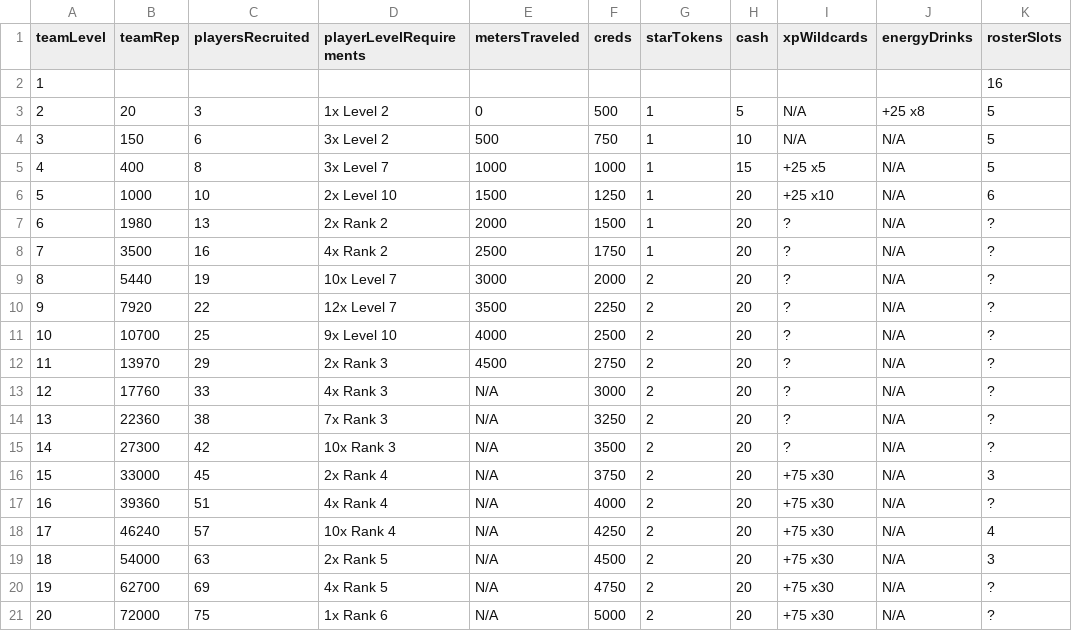
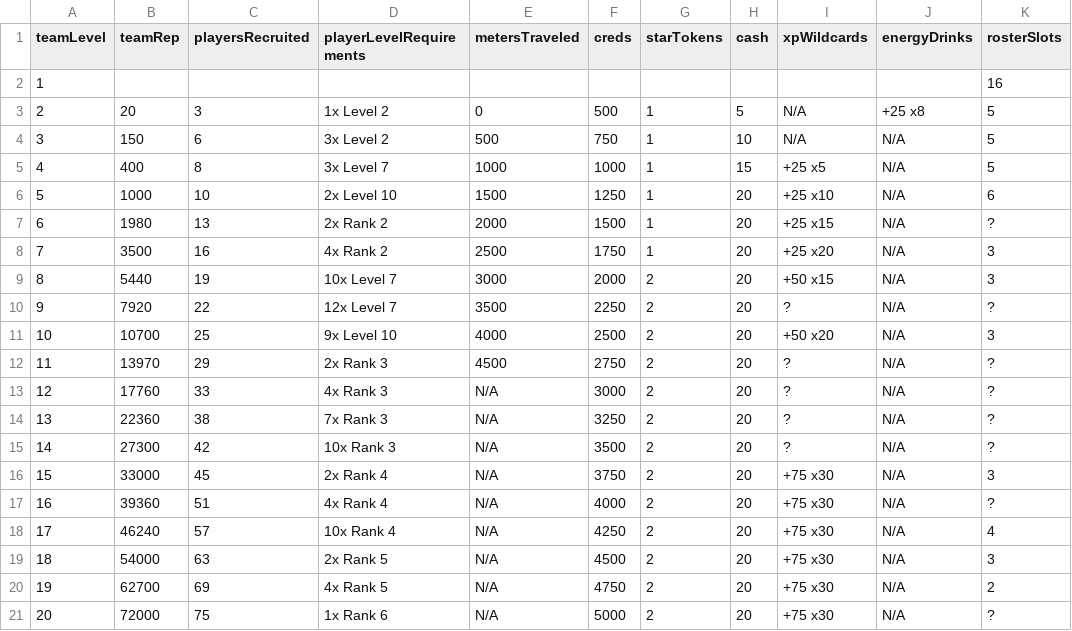
Before and after one commit to naw-db/naw-db.github.io, a CSV file: content/data/team_level_rewards.csv, drawn as a sheet.

Commit message:
Updated event_tournament_history.csv and team_level_rewards.csv (#61)

```diff
--- a/content/data/team_level_rewards.csv
+++ b/content/data/team_level_rewards.csv
@@ -6,7 +6,7 @@ teamLevel,teamRep,playersRecruited,playerLevelRequirements,metersTraveled,creds,
 5,1000,10,2x Level 10,1500,1250,1,20,+25 x10,N/A,6
-6,1980,13,2x Rank 2,2000,1500,1,20,?,N/A,?
-7,3500,16,4x Rank 2,2500,1750,1,20,?,N/A,?
-8,5440,19,10x Level 7,3000,2000,2,20,?,N/A,?
+6,1980,13,2x Rank 2,2000,1500,1,20,+25 x15,N/A,?
+7,3500,16,4x Rank 2,2500,1750,1,20,+25 x20,N/A,3
+8,5440,19,10x Level 7,3000,2000,2,20,+50 x15,N/A,3
 9,7920,22,12x Level 7,3500,2250,2,20,?,N/A,?
-10,10700,25,9x Level 10,4000,2500,2,20,?,N/A,?
+10,10700,25,9x Level 10,4000,2500,2,20,+50 x20,N/A,3
 11,13970,29,2x Rank 3,4500,2750,2,20,?,N/A,?
@@ -19,3 +19,3 @@ teamLevel,teamRep,playersRecruited,playerLevelRequirements,metersTraveled,creds,
 18,54000,63,2x Rank 5,N/A,4500,2,20,+75 x30,N/A,3
-19,62700,69,4x Rank 5,N/A,4750,2,20,+75 x30,N/A,?
+19,62700,69,4x Rank 5,N/A,4750,2,20,+75 x30,N/A,2
 20,72000,75,1x Rank 6,N/A,5000,2,20,+75 x30,N/A,?
```
Also changed, not shown: content/data/event_tournament_history.csv.
